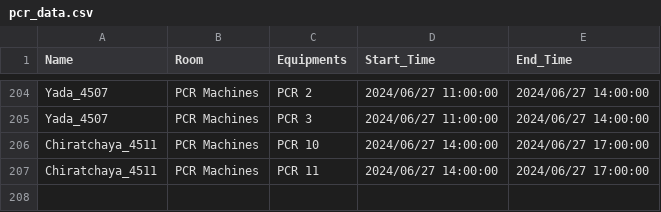
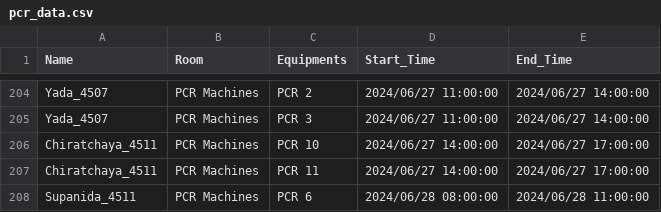
Before and after one commit to dhruv0767/Lab-Equipments_Reservation, a CSV file: pcr_data.csv, drawn as a sheet; only a part is shown, gaps mark what is left out.

Commit message:
Update pcr_data.csv

```diff
--- a/pcr_data.csv
+++ b/pcr_data.csv
@@ -207 +207,2 @@ Chiratchaya_4511,PCR Machines,PCR 10,2024/06/27 14:00:00,2024/06/27 17:00:00
 Chiratchaya_4511,PCR Machines,PCR 11,2024/06/27 14:00:00,2024/06/27 17:00:00
+Supanida_4511,PCR Machines,PCR 6,2024/06/28 08:00:00,2024/06/28 11:00:00
```
